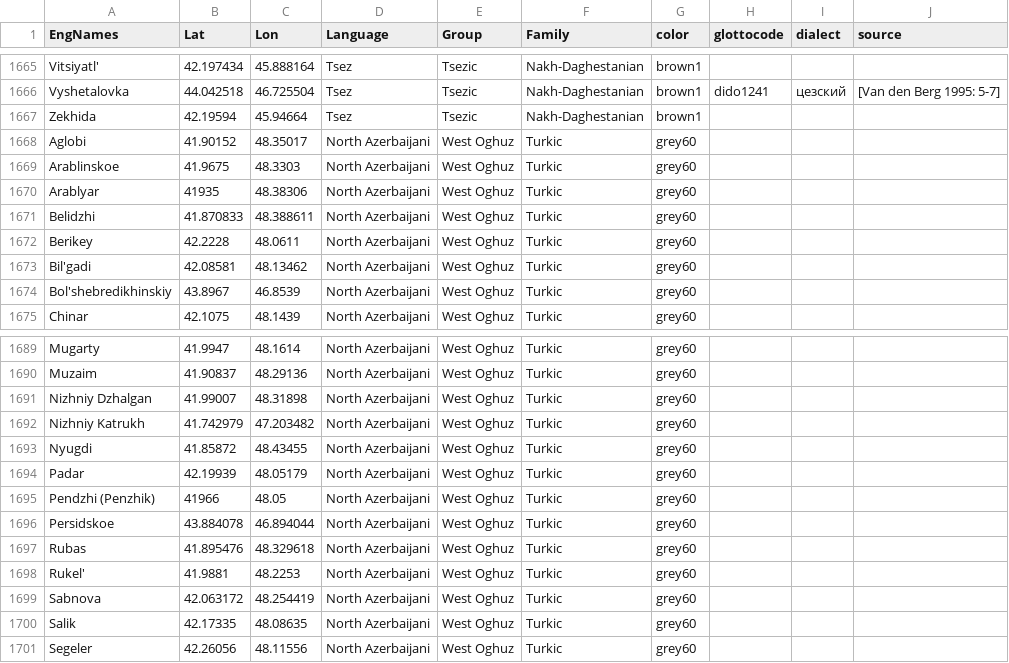
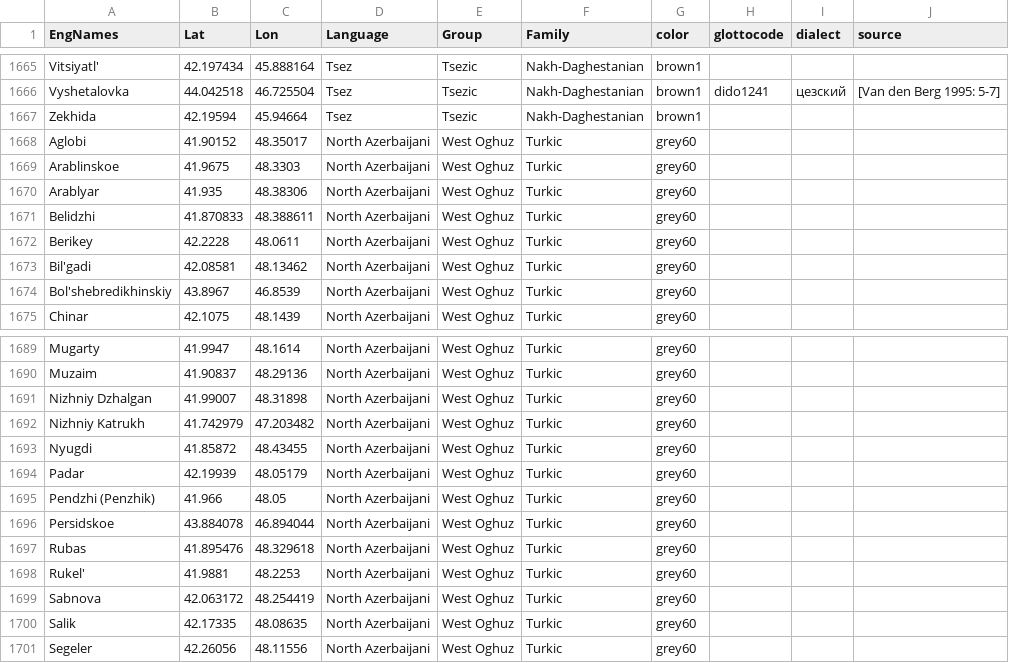
Before and after one commit to kartozia/spatial_analysis_of_NakhDaghestanian_languages, a TSV file: data/allvillages_v2.tsv, drawn as a sheet; only a part is shown, gaps mark what is left out; the diff covers the shown part only.

```diff
--- a/data/allvillages_v2.tsv
+++ b/data/allvillages_v2.tsv
@@ -1669,3 +1669,3 @@ Aglobi	41.90152	48.35017	North Azerbaijani	West Oghuz	Turkic	grey60
 Arablinskoe	41.9675	48.3303	North Azerbaijani	West Oghuz	Turkic	grey60			
-Arablyar	41935	48.38306	North Azerbaijani	West Oghuz	Turkic	grey60			
+Arablyar	41.935	48.38306	North Azerbaijani	West Oghuz	Turkic	grey60			
 Belidzhi	41.870833	48.388611	North Azerbaijani	West Oghuz	Turkic	grey60			
@@ -1694,3 +1694,3 @@ Nyugdi	41.85872	48.43455	North Azerbaijani	West Oghuz	Turkic	grey60
 Padar	42.19939	48.05179	North Azerbaijani	West Oghuz	Turkic	grey60			
-Pendzhi (Penzhik)	41966	48.05	North Azerbaijani	West Oghuz	Turkic	grey60			
+Pendzhi (Penzhik)	41.966	48.05	North Azerbaijani	West Oghuz	Turkic	grey60			
 Persidskoe	43.884078	46.894044	North Azerbaijani	West Oghuz	Turkic	grey60			
```
Also changed, not shown: 5 edited cells elsewhere in this file, 1 other file.
